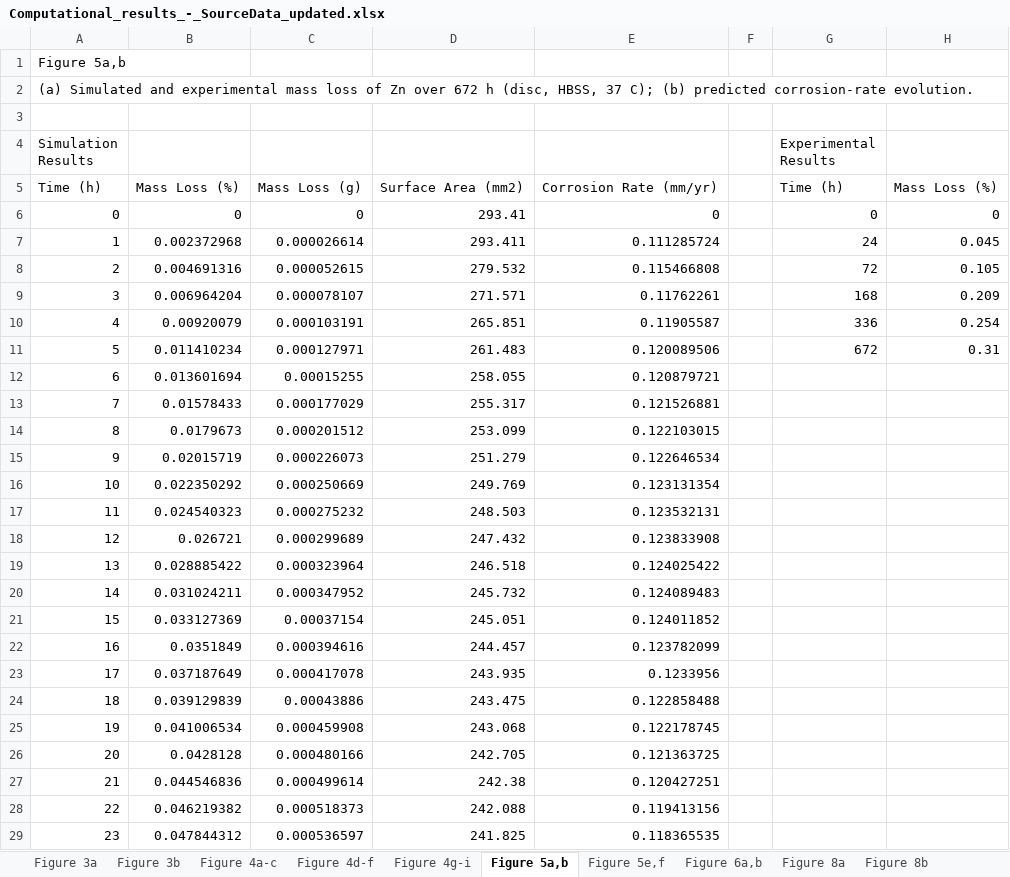
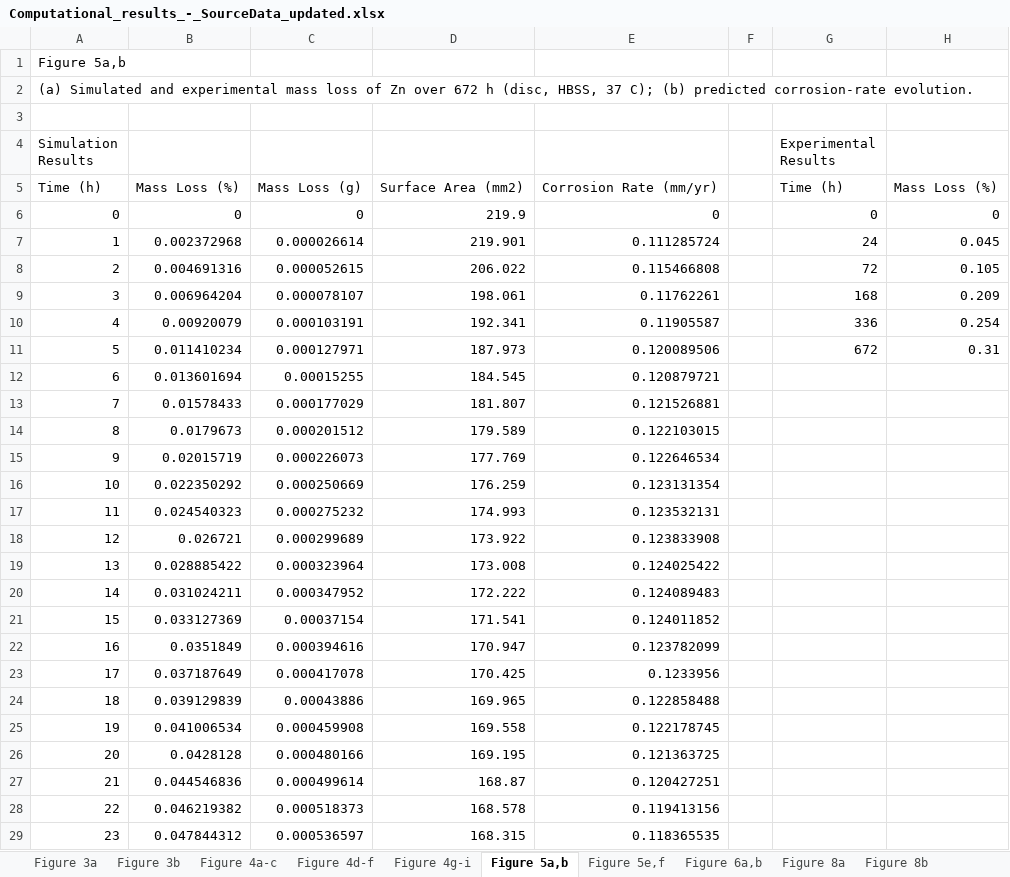
Before and after one commit to sanjukadupul-wq/Dissolve-3.0, an Excel workbook: Computational_results_-_SourceData_updated.xlsx, sheet Figure 5a,b, drawn as a sheet; only a part is shown; values as stored, in another font and other column widths than the file's, no borders; the diff covers the shown part only; the diff names each change by its address in the sheet, - before the commit and + after, or states it on an @@ line.

```diff
--- a/Computational_results_-_SourceData_updated.xlsx (sheet Figure 5a,b)
+++ b/Computational_results_-_SourceData_updated.xlsx (sheet Figure 5a,b)
-D6: 293.41
+D6: 219.9
-D7: 293.411
+D7: 219.901
-D8: 279.532
+D8: 206.022
-D9: 271.571
+D9: 198.061
-D10: 265.851
+D10: 192.341
-D11: 261.483
+D11: 187.973
-D12: 258.055
+D12: 184.545
-D13: 255.317
+D13: 181.807
-D14: 253.099
+D14: 179.589
-D15: 251.279
+D15: 177.769
-D16: 249.769
+D16: 176.259
-D17: 248.503
+D17: 174.993
-D18: 247.432
+D18: 173.922
-D19: 246.518
+D19: 173.008
-D20: 245.732
+D20: 172.222
-D21: 245.051
+D21: 171.541
-D22: 244.457
+D22: 170.947
-D23: 243.935
+D23: 170.425
-D24: 243.475
+D24: 169.965
-D25: 243.068
+D25: 169.558
-D26: 242.705
+D26: 169.195
-D27: 242.38
+D27: 168.87
-D28: 242.088
+D28: 168.578
-D29: 241.825
+D29: 168.315
```
Also changed, not shown: 649 edited cells elsewhere in this sheet.
